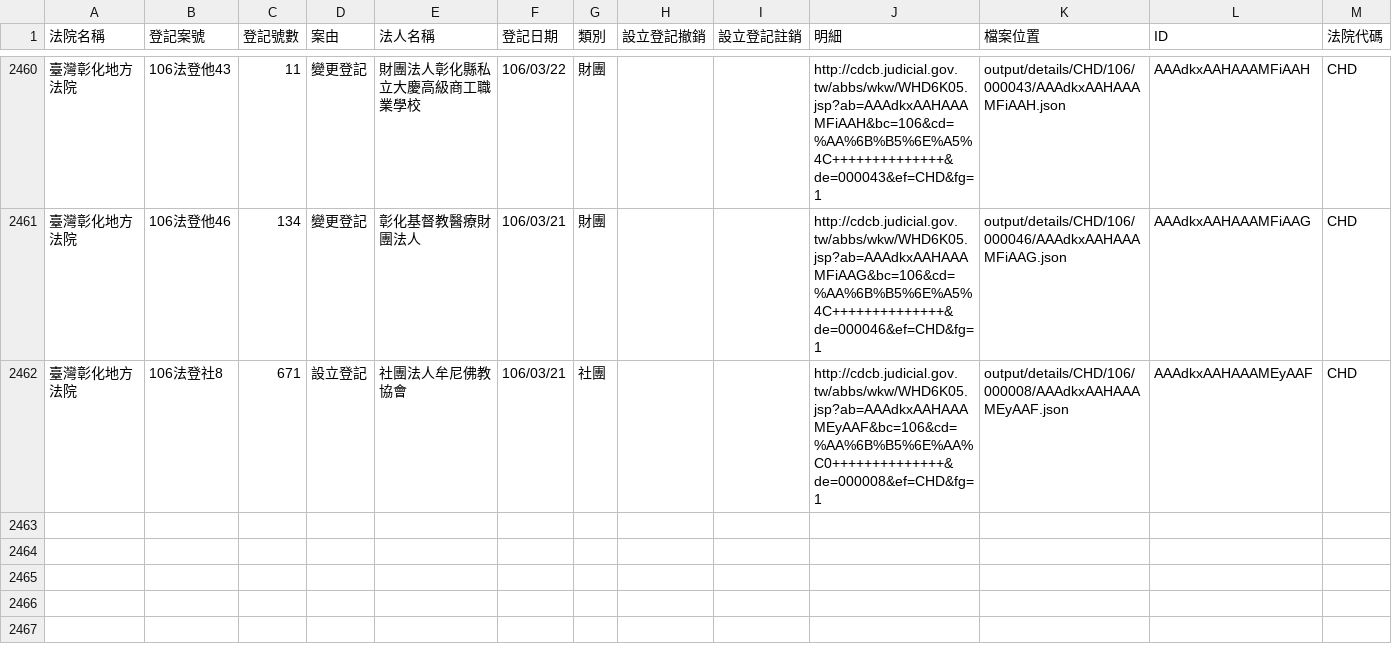
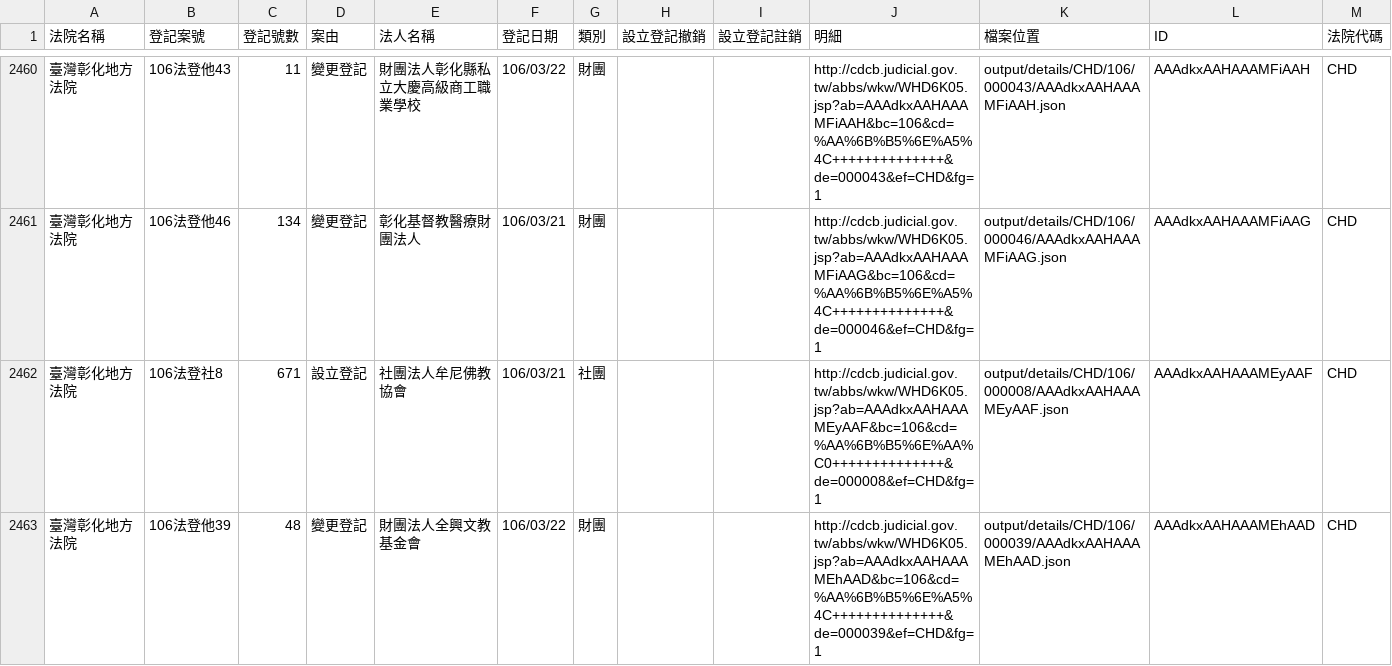
Before and after one commit to g0v/foundationtw, a CSV file: output/lists/CHD.csv, drawn as a sheet; only a part is shown, gaps mark what is left out; the diff names each change by its address in the sheet, - before the commit and + after, or states it on an @@ line.

```diff
--- a/output/lists/CHD.csv
+++ b/output/lists/CHD.csv
+row 2463: 臺灣彰化地方法院 | 106法登他39 | 48 | 變更登記 | 財團法人全興文教基金會 | 106/03/22 | 財團 |  |  | http://cdcb.judicial.gov.tw/abbs/wkw/WHD6K05.jsp?ab=AAAdkxAAHAAAMEhAAD&bc=106&cd=%AA%6B%B5%6E%A5%4C++++++++++++++&de=000039&ef=CHD&fg=1 | output/details/CHD/106/000039/AAAdkxAAHAAAMEhAAD.json | AAAdkxAAHAAAMEhAAD | CHD
```
Also changed, not shown: output/lists/CTD.csv, output/lists/ILD.csv, 49 other files.
